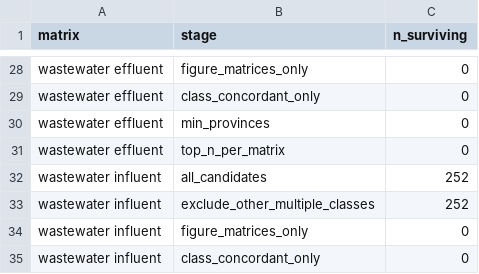
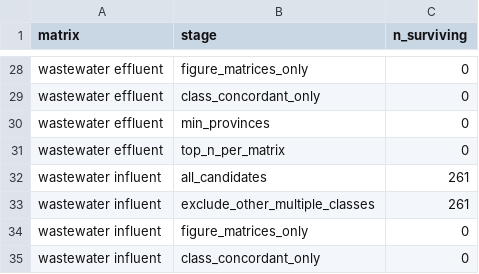
Before and after one commit to mandmeier/cn_antibiotics, a CSV file: data/analysis_ready/cluster_pathways/09_pathway_filter/filter_summary.csv, drawn as a sheet; only a part is shown, gaps mark what is left out; the diff covers the shown part only.

```diff
--- a/data/analysis_ready/cluster_pathways/09_pathway_filter/filter_summary.csv
+++ b/data/analysis_ready/cluster_pathways/09_pathway_filter/filter_summary.csv
@@ -31,4 +31,4 @@ wastewater effluent,min_provinces,0
 wastewater effluent,top_n_per_matrix,0
-wastewater influent,all_candidates,252
-wastewater influent,exclude_other_multiple_classes,252
+wastewater influent,all_candidates,261
+wastewater influent,exclude_other_multiple_classes,261
 wastewater influent,figure_matrices_only,0
```
Also changed, not shown: 26 edited cells elsewhere in this file, data/analysis_ready/cluster_pathways/10_supplementary_figures/loo_fixed_rho_sweep_by_matrix.csv, data/analysis_ready/cluster_pathways/10_supplementary_figures/rho_fixed_p_sweep_by_matrix.csv, 21 other files.
